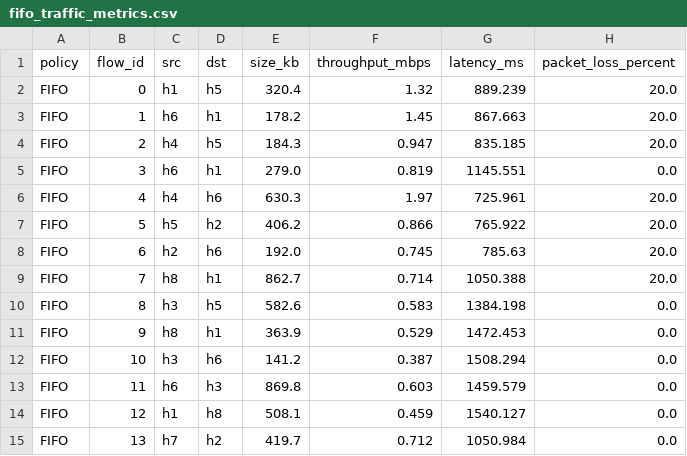
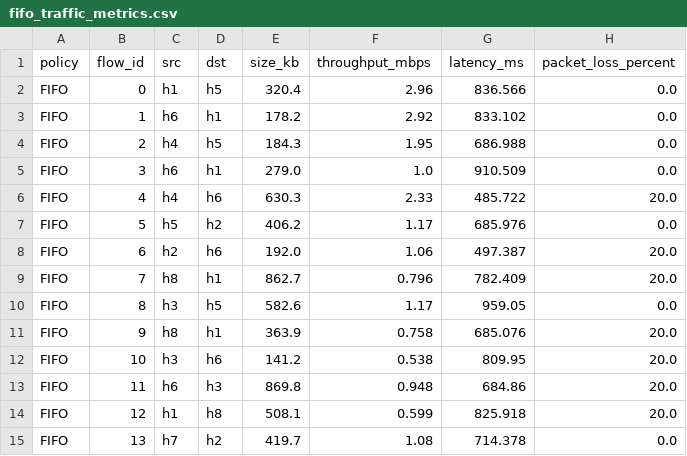
Before and after one commit to KevinSarango/CompProject, a CSV file: data/fifo_traffic_metrics.csv, drawn as a sheet; only a part is shown; the diff covers the shown part only.

```diff
--- a/data/fifo_traffic_metrics.csv
+++ b/data/fifo_traffic_metrics.csv
@@ -1,15 +1,15 @@
 policy,flow_id,src,dst,size_kb,throughput_mbps,latency_ms,packet_loss_percent
-FIFO,0,h1,h5,320.4,1.32,889.239,20.0
-FIFO,1,h6,h1,178.2,1.45,867.663,20.0
-FIFO,2,h4,h5,184.3,0.947,835.185,20.0
-FIFO,3,h6,h1,279.0,0.819,1145.551,0.0
-FIFO,4,h4,h6,630.3,1.97,725.961,20.0
-FIFO,5,h5,h2,406.2,0.866,765.922,20.0
-FIFO,6,h2,h6,192.0,0.745,785.63,20.0
-FIFO,7,h8,h1,862.7,0.714,1050.388,20.0
-FIFO,8,h3,h5,582.6,0.583,1384.198,0.0
-FIFO,9,h8,h1,363.9,0.529,1472.453,0.0
-FIFO,10,h3,h6,141.2,0.387,1508.294,0.0
-FIFO,11,h6,h3,869.8,0.603,1459.579,0.0
-FIFO,12,h1,h8,508.1,0.459,1540.127,0.0
-FIFO,13,h7,h2,419.7,0.712,1050.984,0.0
+FIFO,0,h1,h5,320.4,2.96,836.566,0.0
+FIFO,1,h6,h1,178.2,2.92,833.102,0.0
+FIFO,2,h4,h5,184.3,1.95,686.988,0.0
+FIFO,3,h6,h1,279.0,1.0,910.509,0.0
+FIFO,4,h4,h6,630.3,2.33,485.722,20.0
+FIFO,5,h5,h2,406.2,1.17,685.976,0.0
+FIFO,6,h2,h6,192.0,1.06,497.387,20.0
+FIFO,7,h8,h1,862.7,0.796,782.409,20.0
+FIFO,8,h3,h5,582.6,1.17,959.05,0.0
+FIFO,9,h8,h1,363.9,0.758,685.076,20.0
+FIFO,10,h3,h6,141.2,0.538,809.95,20.0
+FIFO,11,h6,h3,869.8,0.948,684.86,20.0
+FIFO,12,h1,h8,508.1,0.599,825.918,20.0
+FIFO,13,h7,h2,419.7,1.08,714.378,0.0
```
Also changed, not shown: 141 edited cells elsewhere in this file, data/fifo_metrics.csv, data/rl_metrics.csv, 15 other files.
